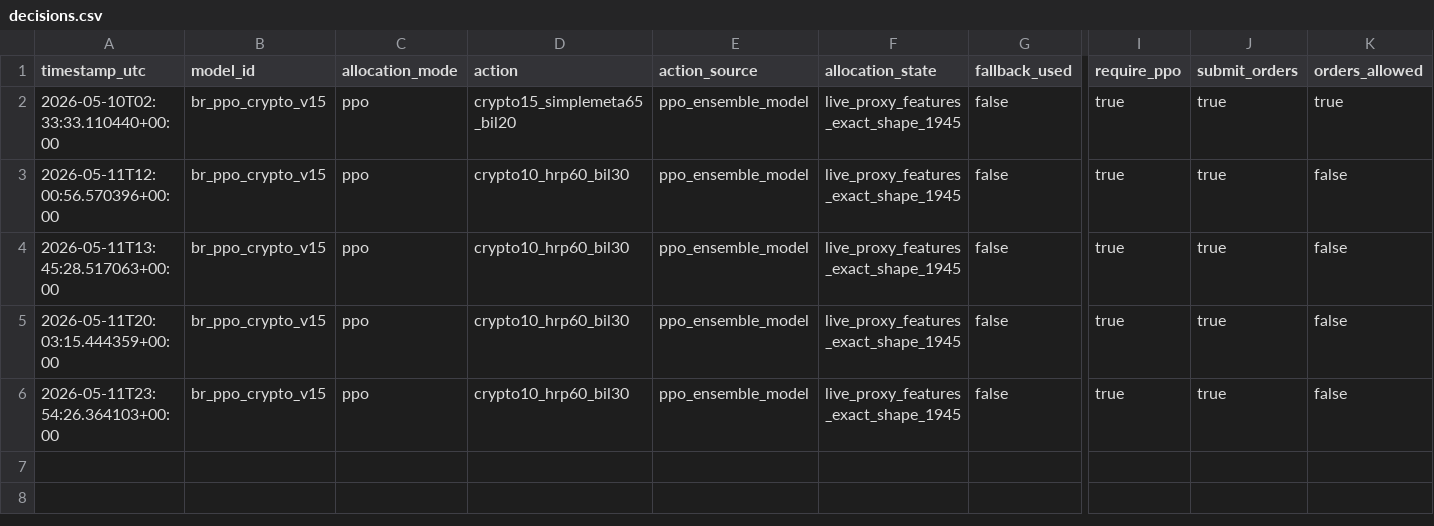
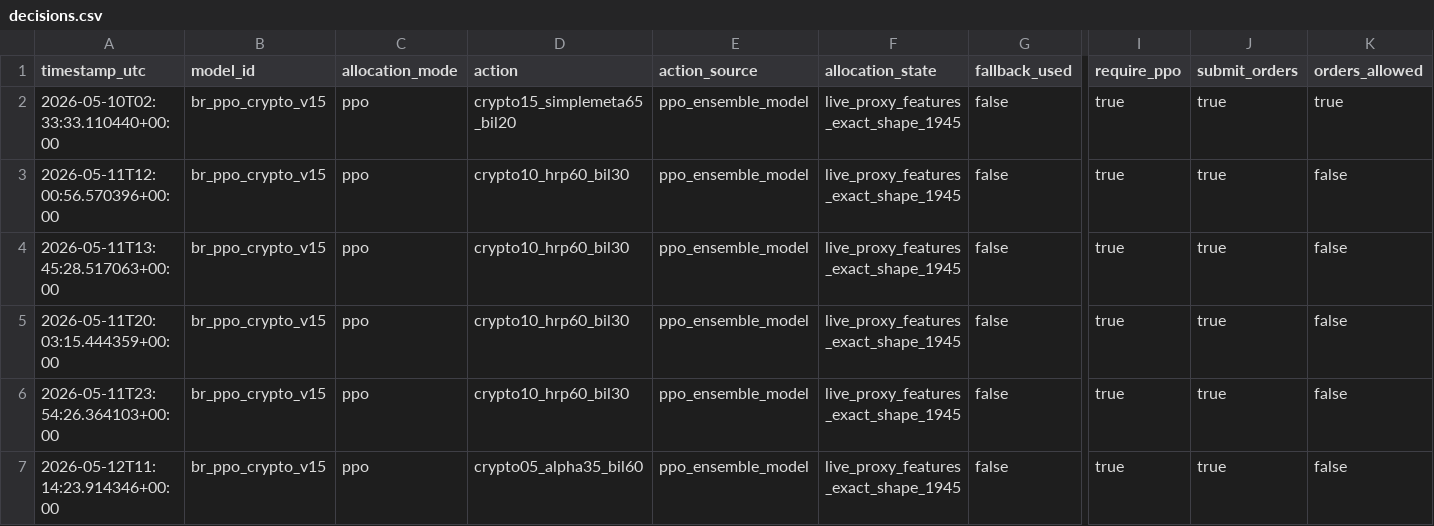
Before and after one commit to FinTechEntrepreneurldz/br_ppo_crypto_v15, a CSV file: logs/decisions/decisions.csv, drawn as a sheet; only a part is shown, gaps mark what is left out; rows hold the shown columns only; the diff names each change by its address in the sheet, - before the commit and + after, or states it on an @@ line.

```diff
--- a/logs/decisions/decisions.csv
+++ b/logs/decisions/decisions.csv
+row 7: 2026-05-12T11:14:23.914346+00:00 | br_ppo_crypto_v15 | ppo | crypto05_alpha35_bil60 | ppo_ensemble_model | live_proxy_features_exact_shape_1945 | false | true | true | false
```
Also changed, not shown: logs/health/signal_history.csv, logs/portfolio/portfolio.csv, 5 other files.
